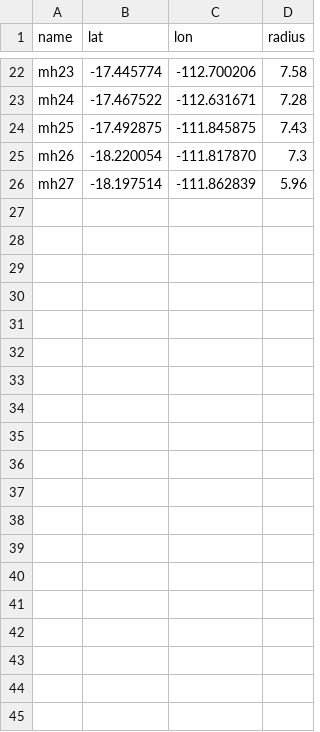
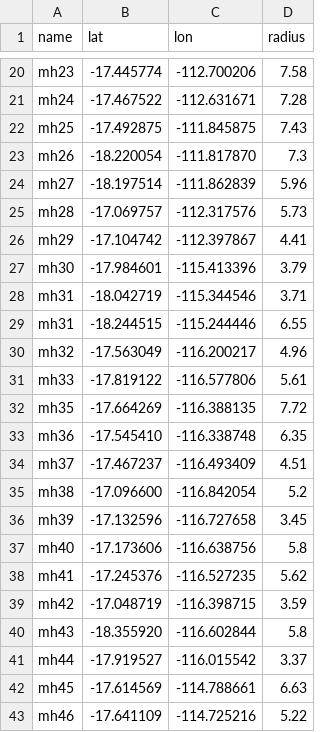
Before and after one commit to mawks12/seamount_picking, a CSV file: code/out/handpick_train_coords.csv, drawn as a sheet; only a part is shown, gaps mark what is left out; the diff covers the shown part only; the diff names each change by its address in the sheet, - before the commit and + after, or states it on an @@ line.

```diff
--- a/code/out/handpick_train_coords.csv
+++ b/code/out/handpick_train_coords.csv
+row 25: mh28 | -17.069757 | -112.317576 | 5.73
+row 26: mh29 | -17.104742 | -112.397867 | 4.41
+row 27: mh30 | -17.984601 | -115.413396 | 3.79
+row 28: mh31 | -18.042719 | -115.344546 | 3.71
+row 29: mh31 | -18.244515 | -115.244446 | 6.55
+row 30: mh32 | -17.563049 | -116.200217 | 4.96
+row 31: mh33 | -17.819122 | -116.577806 | 5.61
+row 32: mh35 | -17.664269 | -116.388135 | 7.72
+row 33: mh36 | -17.545410 | -116.338748 | 6.35
+row 34: mh37 | -17.467237 | -116.493409 | 4.51
+row 35: mh38 | -17.096600 | -116.842054 | 5.2
+row 36: mh39 | -17.132596 | -116.727658 | 3.45
+row 37: mh40 | -17.173606 | -116.638756 | 5.8
+row 38: mh41 | -17.245376 | -116.527235 | 5.62
+row 39: mh42 | -17.048719 | -116.398715 | 3.59
+row 40: mh43 | -18.355920 | -116.602844 | 5.8
+row 41: mh44 | -17.919527 | -116.015542 | 3.37
+row 42: mh45 | -17.614569 | -114.788661 | 6.63
+row 43: mh46 | -17.641109 | -114.725216 | 5.22
```
Also changed, not shown: 14 added rows and 2 removed rows elsewhere in this file, code/out/train_mounts.csv, 14 other files.
